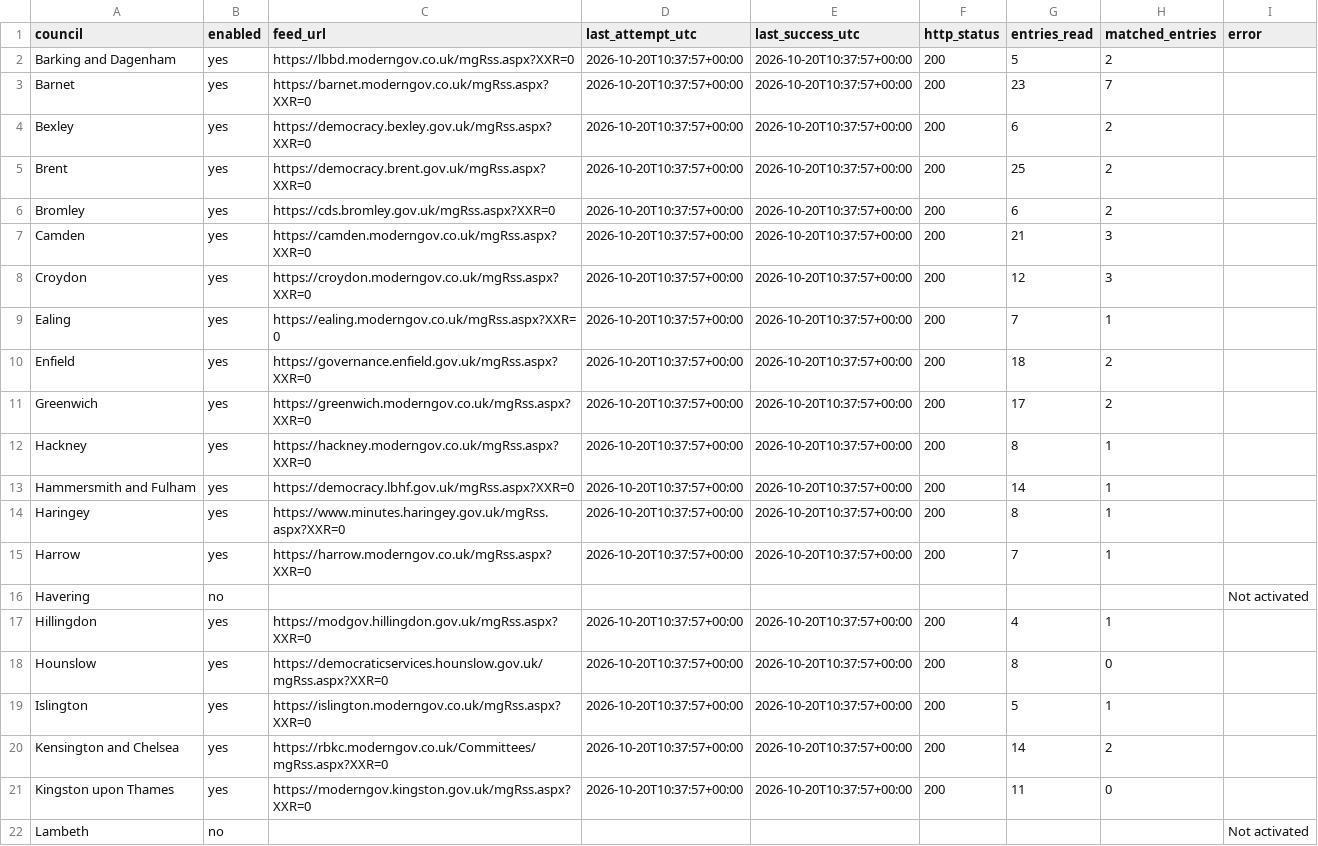
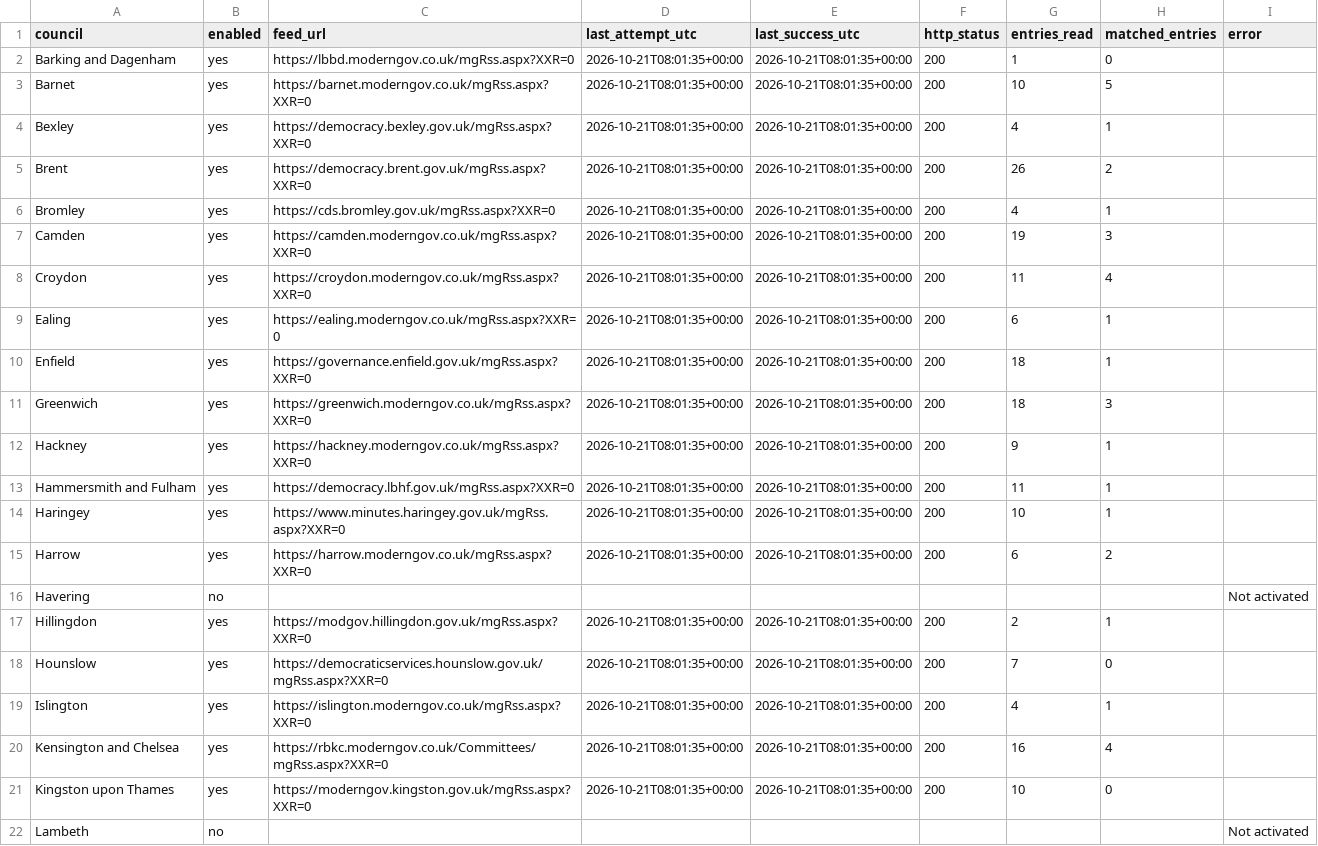
Before and after one commit to ciron-LCA/LCA-council-meetings-data, a CSV file: source_status.csv, drawn as a sheet; only a part is shown; the diff covers the shown part only.

```diff
--- a/source_status.csv
+++ b/source_status.csv
@@ -1,22 +1,22 @@
 council,enabled,feed_url,last_attempt_utc,last_success_utc,http_status,entries_read,matched_entries,error
-Barking and Dagenham,yes,https://lbbd.moderngov.co.uk/mgRss.aspx?XXR=0,2026-10-20T10:37:57+00:00,2026-10-20T10:37:57+00:00,200,5,2,
-Barnet,yes,https://barnet.moderngov.co.uk/mgRss.aspx?XXR=0,2026-10-20T10:37:57+00:00,2026-10-20T10:37:57+00:00,200,23,7,
-Bexley,yes,https://democracy.bexley.gov.uk/mgRss.aspx?XXR=0,2026-10-20T10:37:57+00:00,2026-10-20T10:37:57+00:00,200,6,2,
-Brent,yes,https://democracy.brent.gov.uk/mgRss.aspx?XXR=0,2026-10-20T10:37:57+00:00,2026-10-20T10:37:57+00:00,200,25,2,
-Bromley,yes,https://cds.bromley.gov.uk/mgRss.aspx?XXR=0,2026-10-20T10:37:57+00:00,2026-10-20T10:37:57+00:00,200,6,2,
-Camden,yes,https://camden.moderngov.co.uk/mgRss.aspx?XXR=0,2026-10-20T10:37:57+00:00,2026-10-20T10:37:57+00:00,200,21,3,
-Croydon,yes,https://croydon.moderngov.co.uk/mgRss.aspx?XXR=0,2026-10-20T10:37:57+00:00,2026-10-20T10:37:57+00:00,200,12,3,
-Ealing,yes,https://ealing.moderngov.co.uk/mgRss.aspx?XXR=0,2026-10-20T10:37:57+00:00,2026-10-20T10:37:57+00:00,200,7,1,
-Enfield,yes,https://governance.enfield.gov.uk/mgRss.aspx?XXR=0,2026-10-20T10:37:57+00:00,2026-10-20T10:37:57+00:00,200,18,2,
-Greenwich,yes,https://greenwich.moderngov.co.uk/mgRss.aspx?XXR=0,2026-10-20T10:37:57+00:00,2026-10-20T10:37:57+00:00,200,17,2,
-Hackney,yes,https://hackney.moderngov.co.uk/mgRss.aspx?XXR=0,2026-10-20T10:37:57+00:00,2026-10-20T10:37:57+00:00,200,8,1,
-Hammersmith and Fulham,yes,https://democracy.lbhf.gov.uk/mgRss.aspx?XXR=0,2026-10-20T10:37:57+00:00,2026-10-20T10:37:57+00:00,200,14,1,
-Haringey,yes,https://www.minutes.haringey.gov.uk/mgRss.aspx?XXR=0,2026-10-20T10:37:57+00:00,2026-10-20T10:37:57+00:00,200,8,1,
-Harrow,yes,https://harrow.moderngov.co.uk/mgRss.aspx?XXR=0,2026-10-20T10:37:57+00:00,2026-10-20T10:37:57+00:00,200,7,1,
+Barking and Dagenham,yes,https://lbbd.moderngov.co.uk/mgRss.aspx?XXR=0,2026-10-21T08:01:35+00:00,2026-10-21T08:01:35+00:00,200,1,0,
+Barnet,yes,https://barnet.moderngov.co.uk/mgRss.aspx?XXR=0,2026-10-21T08:01:35+00:00,2026-10-21T08:01:35+00:00,200,10,5,
+Bexley,yes,https://democracy.bexley.gov.uk/mgRss.aspx?XXR=0,2026-10-21T08:01:35+00:00,2026-10-21T08:01:35+00:00,200,4,1,
+Brent,yes,https://democracy.brent.gov.uk/mgRss.aspx?XXR=0,2026-10-21T08:01:35+00:00,2026-10-21T08:01:35+00:00,200,26,2,
+Bromley,yes,https://cds.bromley.gov.uk/mgRss.aspx?XXR=0,2026-10-21T08:01:35+00:00,2026-10-21T08:01:35+00:00,200,4,1,
+Camden,yes,https://camden.moderngov.co.uk/mgRss.aspx?XXR=0,2026-10-21T08:01:35+00:00,2026-10-21T08:01:35+00:00,200,19,3,
+Croydon,yes,https://croydon.moderngov.co.uk/mgRss.aspx?XXR=0,2026-10-21T08:01:35+00:00,2026-10-21T08:01:35+00:00,200,11,4,
+Ealing,yes,https://ealing.moderngov.co.uk/mgRss.aspx?XXR=0,2026-10-21T08:01:35+00:00,2026-10-21T08:01:35+00:00,200,6,1,
+Enfield,yes,https://governance.enfield.gov.uk/mgRss.aspx?XXR=0,2026-10-21T08:01:35+00:00,2026-10-21T08:01:35+00:00,200,18,1,
+Greenwich,yes,https://greenwich.moderngov.co.uk/mgRss.aspx?XXR=0,2026-10-21T08:01:35+00:00,2026-10-21T08:01:35+00:00,200,18,3,
+Hackney,yes,https://hackney.moderngov.co.uk/mgRss.aspx?XXR=0,2026-10-21T08:01:35+00:00,2026-10-21T08:01:35+00:00,200,9,1,
+Hammersmith and Fulham,yes,https://democracy.lbhf.gov.uk/mgRss.aspx?XXR=0,2026-10-21T08:01:35+00:00,2026-10-21T08:01:35+00:00,200,11,1,
+Haringey,yes,https://www.minutes.haringey.gov.uk/mgRss.aspx?XXR=0,2026-10-21T08:01:35+00:00,2026-10-21T08:01:35+00:00,200,10,1,
+Harrow,yes,https://harrow.moderngov.co.uk/mgRss.aspx?XXR=0,2026-10-21T08:01:35+00:00,2026-10-21T08:01:35+00:00,200,6,2,
 Havering,no,,,,,,,Not activated
-Hillingdon,yes,https://modgov.hillingdon.gov.uk/mgRss.aspx?XXR=0,2026-10-20T10:37:57+00:00,2026-10-20T10:37:57+00:00,200,4,1,
-Hounslow,yes,https://democraticservices.hounslow.gov.uk/mgRss.aspx?XXR=0,2026-10-20T10:37:57+00:00,2026-10-20T10:37:57+00:00,200,8,0,
-Islington,yes,https://islington.moderngov.co.uk/mgRss.aspx?XXR=0,2026-10-20T10:37:57+00:00,2026-10-20T10:37:57+00:00,200,5,1,
-Kensington and Chelsea,yes,https://rbkc.moderngov.co.uk/Committees/mgRss.aspx?XXR=0,2026-10-20T10:37:57+00:00,2026-10-20T10:37:57+00:00,200,14,2,
-Kingston upon Thames,yes,https://moderngov.kingston.gov.uk/mgRss.aspx?XXR=0,2026-10-20T10:37:57+00:00,2026-10-20T10:37:57+00:00,200,11,0,
+Hillingdon,yes,https://modgov.hillingdon.gov.uk/mgRss.aspx?XXR=0,2026-10-21T08:01:35+00:00,2026-10-21T08:01:35+00:00,200,2,1,
+Hounslow,yes,https://democraticservices.hounslow.gov.uk/mgRss.aspx?XXR=0,2026-10-21T08:01:35+00:00,2026-10-21T08:01:35+00:00,200,7,0,
+Islington,yes,https://islington.moderngov.co.uk/mgRss.aspx?XXR=0,2026-10-21T08:01:35+00:00,2026-10-21T08:01:35+00:00,200,4,1,
+Kensington and Chelsea,yes,https://rbkc.moderngov.co.uk/Committees/mgRss.aspx?XXR=0,2026-10-21T08:01:35+00:00,2026-10-21T08:01:35+00:00,200,16,4,
+Kingston upon Thames,yes,https://moderngov.kingston.gov.uk/mgRss.aspx?XXR=0,2026-10-21T08:01:35+00:00,2026-10-21T08:01:35+00:00,200,10,0,
 Lambeth,no,,,,,,,Not activated
```
Also changed, not shown: 34 edited cells elsewhere in this file, meetings.csv.
